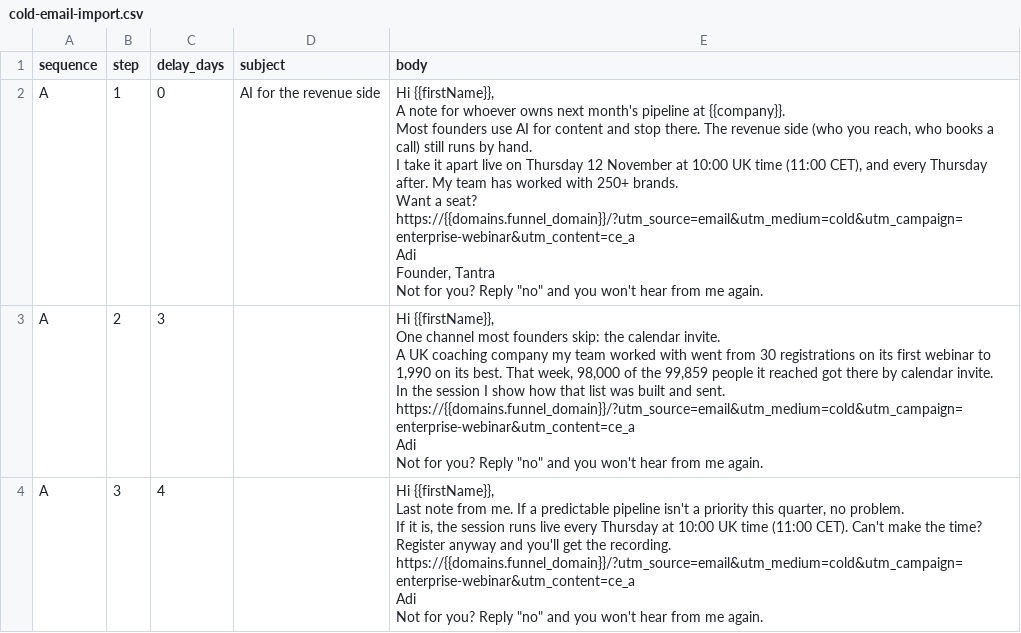
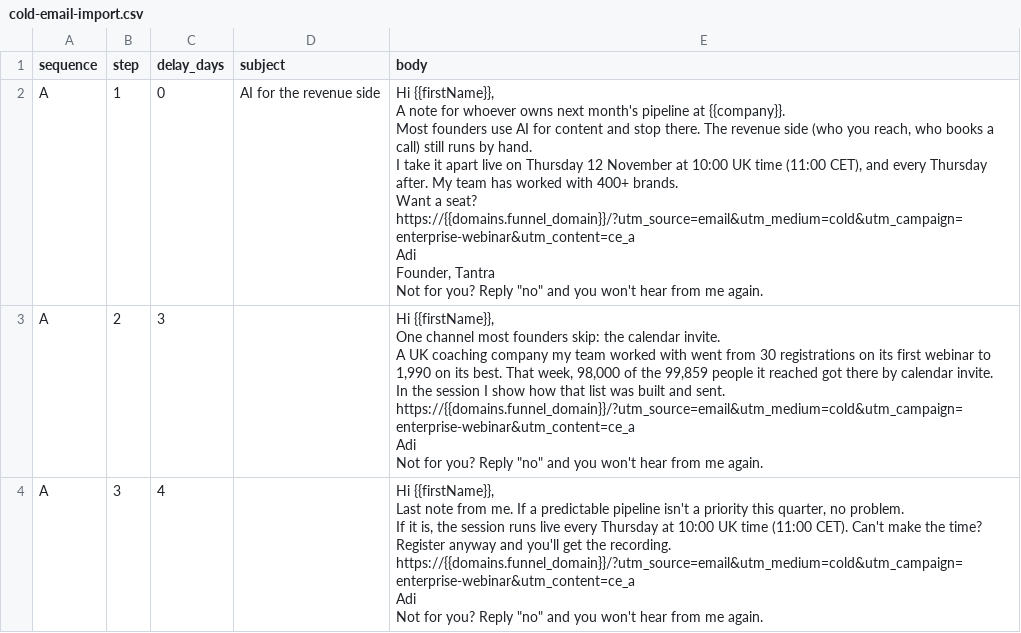
Before and after one commit to adisuja/tantra-enterprise-webinar-board, a CSV file: cards/files/11-cold-email/cold-email-import.csv, drawn as a sheet; only a part is shown.

```diff
--- a/cards/files/11-cold-email/cold-email-import.csv
+++ b/cards/files/11-cold-email/cold-email-import.csv
@@ -1,16 +1,16 @@
 sequence,step,delay_days,subject,body
-A,1,0,AI for the revenue side,"Hi {{firstName}},
-
-A note for whoever owns next month's pipeline at {{company}}.
-
-Most founders use AI for content and stop there. The revenue side (who you reach, who books a call) still runs by hand.
-
-I take it apart live on Thursday 12 November at 10:00 UK time (11:00 CET), and every Thursday after. My team has worked with 250+ brands.
-
-Want a seat? https://{{domains.funnel_domain}}/?utm_source=email&utm_medium=cold&utm_campaign=enterprise-webinar&utm_content=ce_a
-
-Adi
-Founder, Tantra
-
-Not for you? Reply ""no"" and you won't hear from me again."
+A,1,0,AI for the revenue side,"Hi {{firstName}},
+
+A note for whoever owns next month's pipeline at {{company}}.
+
+Most founders use AI for content and stop there. The revenue side (who you reach, who books a call) still runs by hand.
+
+I take it apart live on Thursday 12 November at 10:00 UK time (11:00 CET), and every Thursday after. My team has worked with 400+ brands.
+
+Want a seat? https://{{domains.funnel_domain}}/?utm_source=email&utm_medium=cold&utm_campaign=enterprise-webinar&utm_content=ce_a
+
+Adi
+Founder, Tantra
+
+Not for you? Reply ""no"" and you won't hear from me again."
 A,2,3,,"Hi {{firstName}},
```
Also changed, not shown: cards/files/04-linkedin-templates/csv/inmail_step1.csv, cards/files/04-linkedin-templates/csv/messenger.csv, 36 other files.
